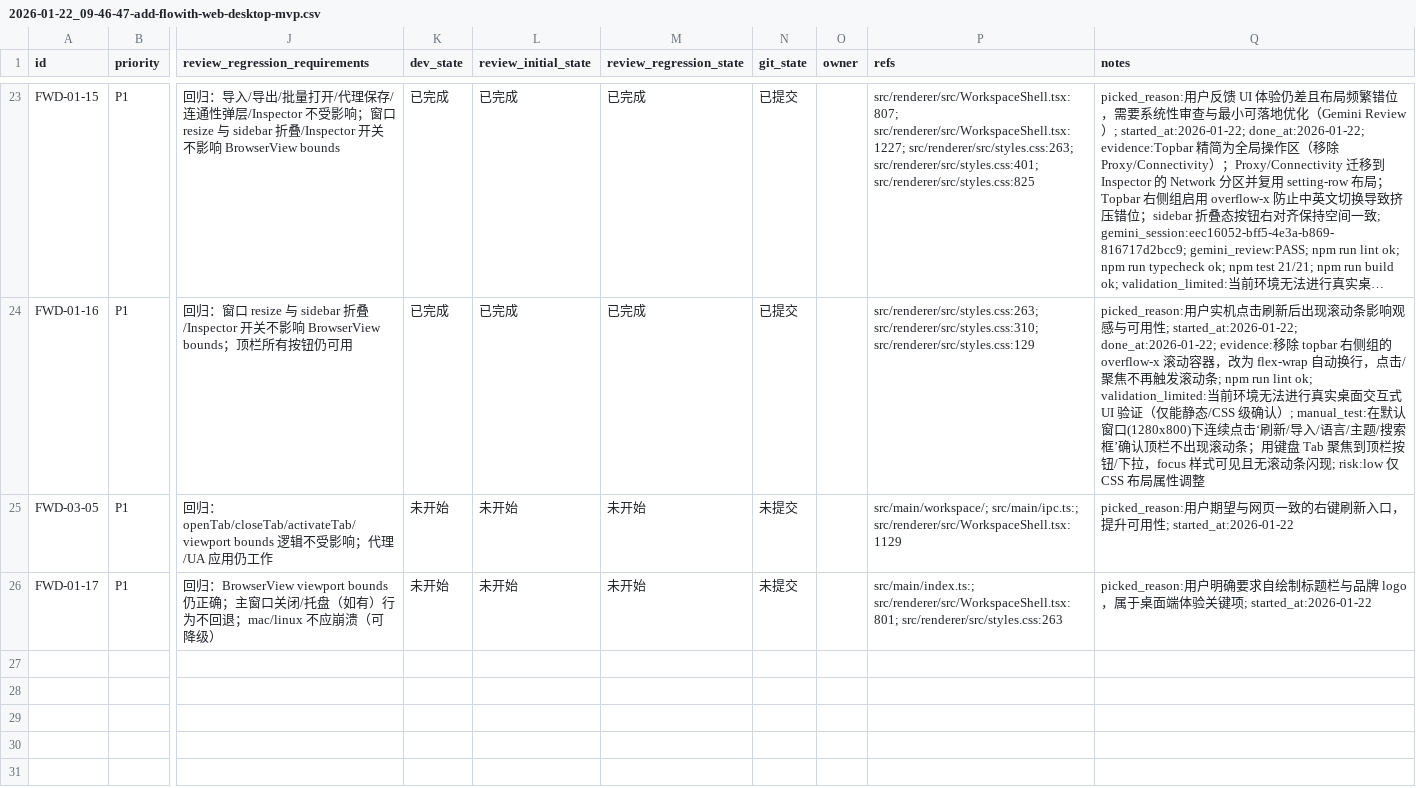
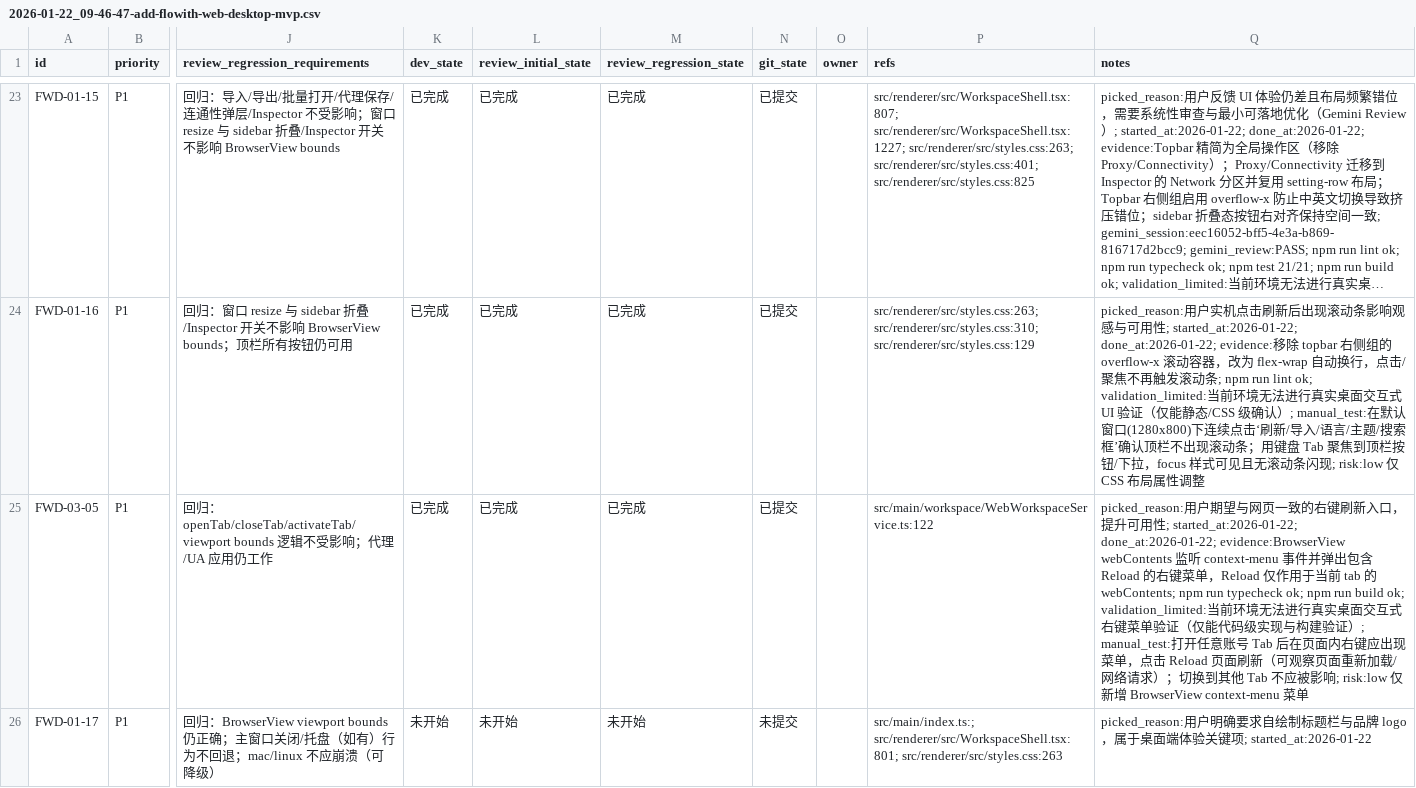
Before and after one commit to WindC0X/Flowith-web-account-manager, a CSV file: issues/2026-01-22_09-46-47-add-flowith-web-desktop-mvp.csv, drawn as a sheet; only a part is shown, gaps mark what is left out; long unchanged cells end in …; the diff names each change by its address in the sheet, - before the commit and + after, or states it on an @@ line.

```diff
--- a/issues/2026-01-22_09-46-47-add-flowith-web-desktop-mvp.csv
+++ b/issues/2026-01-22_09-46-47-add-flowith-web-desktop-mvp.csv
-K25 (dev_state): 未开始
+K25 (dev_state): 已完成
-L25 (review_initial_state): 未开始
+L25 (review_initial_state): 已完成
-M25 (review_regression_state): 未开始
+M25 (review_regression_state): 已完成
-N25 (git_state): 未提交
+N25 (git_state): 已提交
-P25 (refs): src/main/workspace/; src/main/ipc.ts:; src/renderer/src/WorkspaceShell.tsx:1129
+P25 (refs): src/main/workspace/WebWorkspaceService.ts:122
-Q25 (notes): …可用性; started_at:2026-01-22
+Q25 (notes): …可用性; started_at:2026-01-22; done_at:2026-01-22; evidence:BrowserView webContents 监听 context-menu 事件并弹出包含 Reload 的右键菜单，Reload 仅作用于当前 tab 的 webContents; npm run typecheck ok; npm run build ok; validation_limited:当前环境无法进行真实桌面交互式右键菜单验证（仅能代码级实现与构建验证）; manual_test:打开任意账号 Tab 后在页面内右键应出现菜单，点击 Reload 页面刷新（可观察页面重新加载/网络请求）；切换到其他 Tab 不应被影响; risk:low 仅新增 BrowserView context-menu 菜单
```
Also changed, not shown: 1 other file.
